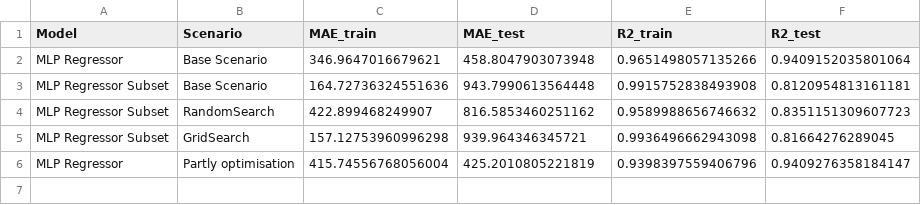
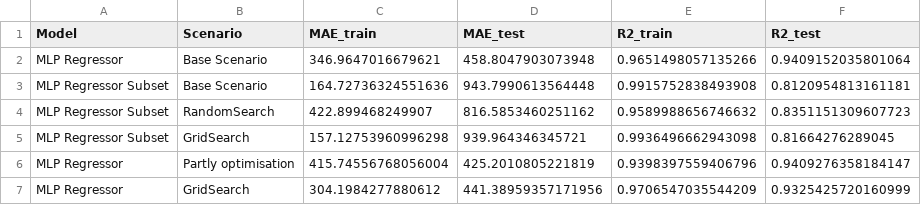
Before and after one commit to ymb287/dsf_project, a CSV file: final notebook jana/Outputs/comparison_mae_r2.csv, drawn as a sheet; the diff names each change by its address in the sheet, - before the commit and + after, or states it on an @@ line.

```diff
--- a/final notebook jana/Outputs/comparison_mae_r2.csv
+++ b/final notebook jana/Outputs/comparison_mae_r2.csv
+row 7: MLP Regressor | GridSearch | 304.1984277880612 | 441.38959357171956 | 0.9706547035544209 | 0.9325425720160999
```
Also changed, not shown: 1 other file.
